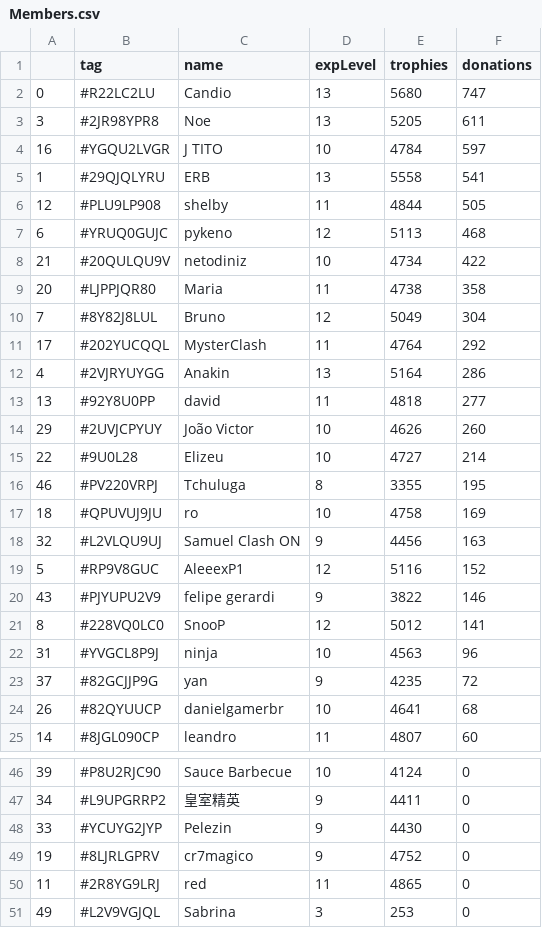
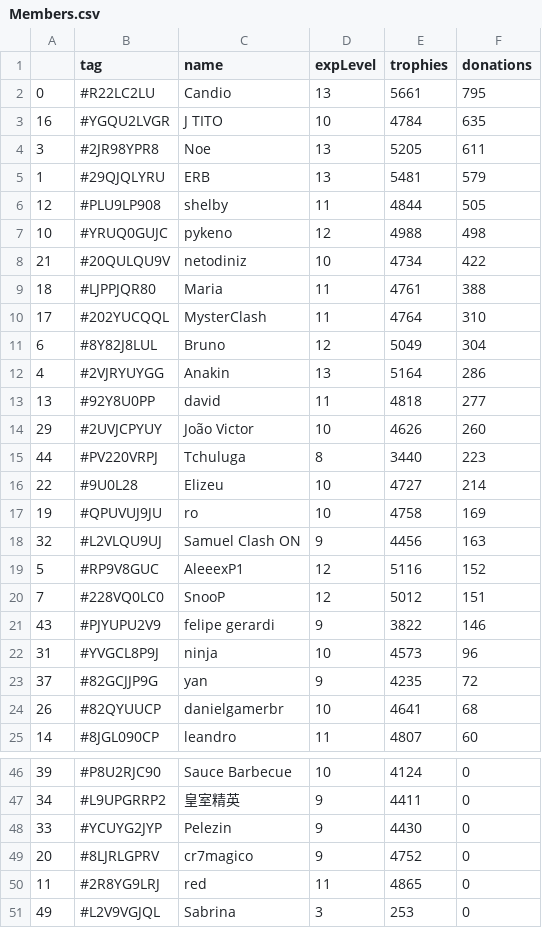
Before and after one commit to Brunopbb/APIClashRoyale, a CSV file: Members.csv, drawn as a sheet; only a part is shown, gaps mark what is left out; the diff covers the shown part only.

Commit message:
Atualização

```diff
--- a/Members.csv
+++ b/Members.csv
@@ -1,12 +1,12 @@
 ,tag,name,expLevel,trophies,donations
-0,#R22LC2LU,Candio,13,5680,747
+0,#R22LC2LU,Candio,13,5661,795
+16,#YGQU2LVGR,J TITO,10,4784,635
 3,#2JR98YPR8,Noe,13,5205,611
-16,#YGQU2LVGR,J TITO,10,4784,597
-1,#29QJQLYRU,ERB,13,5558,541
+1,#29QJQLYRU,ERB,13,5481,579
 12,#PLU9LP908,shelby,11,4844,505
-6,#YRUQ0GUJC,pykeno,12,5113,468
+10,#YRUQ0GUJC,pykeno,12,4988,498
 21,#20QULQU9V,netodiniz,10,4734,422
-20,#LJPPJQR80,Maria,11,4738,358
-7,#8Y82J8LUL,Bruno,12,5049,304
-17,#202YUCQQL,MysterClash,11,4764,292
+18,#LJPPJQR80,Maria,11,4761,388
+17,#202YUCQQL,MysterClash,11,4764,310
+6,#8Y82J8LUL,Bruno,12,5049,304
 4,#2VJRYUYGG,Anakin,13,5164,286
@@ -14,10 +14,10 @@
 29,#2UVJCPYUY,João Victor,10,4626,260
+44,#PV220VRPJ,Tchuluga,8,3440,223
 22,#9U0L28,Elizeu,10,4727,214
-46,#PV220VRPJ,Tchuluga,8,3355,195
-18,#QPUVUJ9JU,ro,10,4758,169
+19,#QPUVUJ9JU,ro,10,4758,169
 32,#L2VLQU9UJ,Samuel Clash ON,9,4456,163
 5,#RP9V8GUC,AleeexP1,12,5116,152
+7,#228VQ0LC0,SnooP,12,5012,151
 43,#PJYUPU2V9,felipe gerardi,9,3822,146
-8,#228VQ0LC0,SnooP,12,5012,141
-31,#YVGCL8P9J,ninja,10,4563,96
+31,#YVGCL8P9J,ninja,10,4573,96
 37,#82GCJJP9G,yan,9,4235,72
@@ -48,3 +48,3 @@
 33,#YCUYG2JYP,Pelezin,9,4430,0
-19,#8LJRLGPRV,cr7magico,9,4752,0
+20,#8LJRLGPRV,cr7magico,9,4752,0
 11,#2R8YG9LRJ,red,11,4865,0
```
Also changed, not shown: 4 added rows, 4 removed rows, 1 moved row and 2 edited cells elsewhere in this file.
